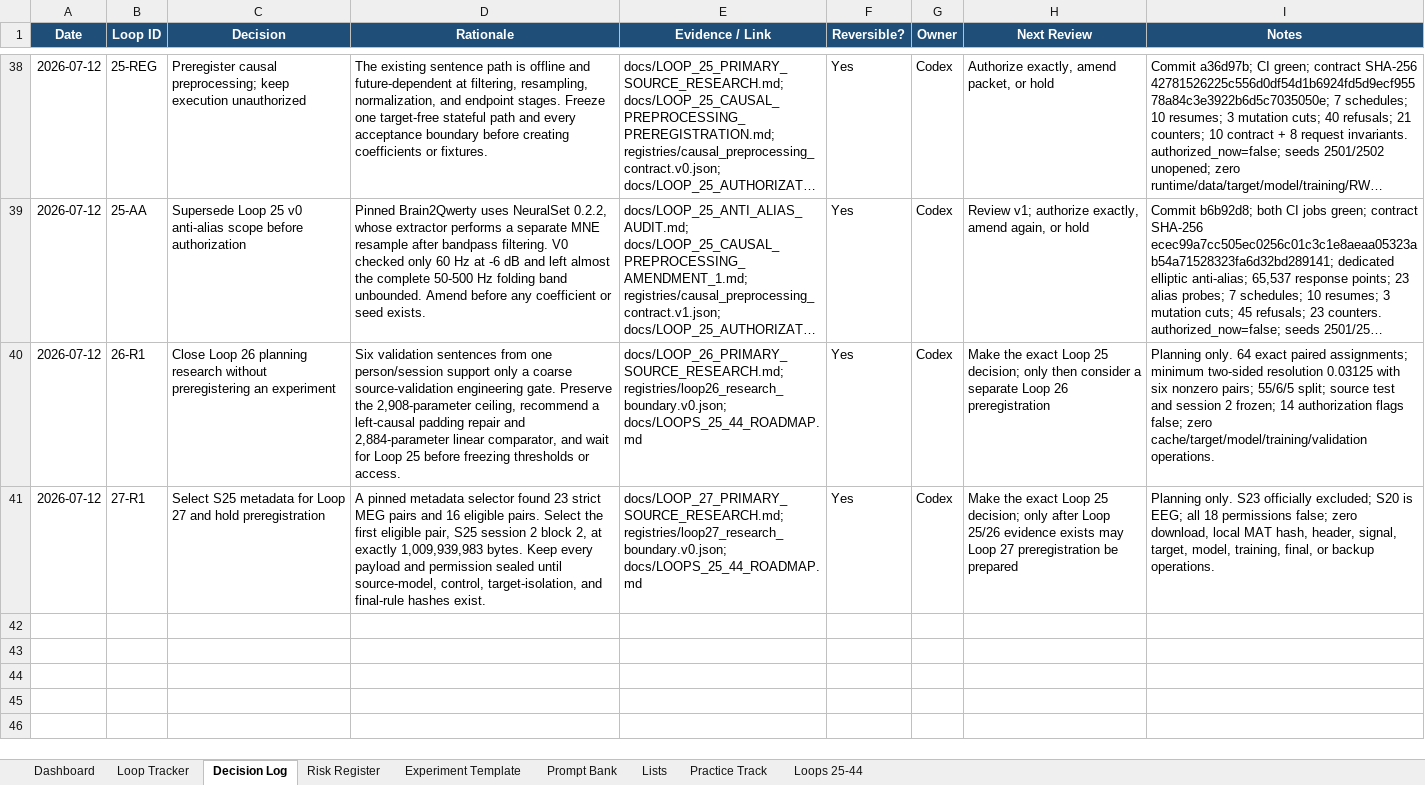
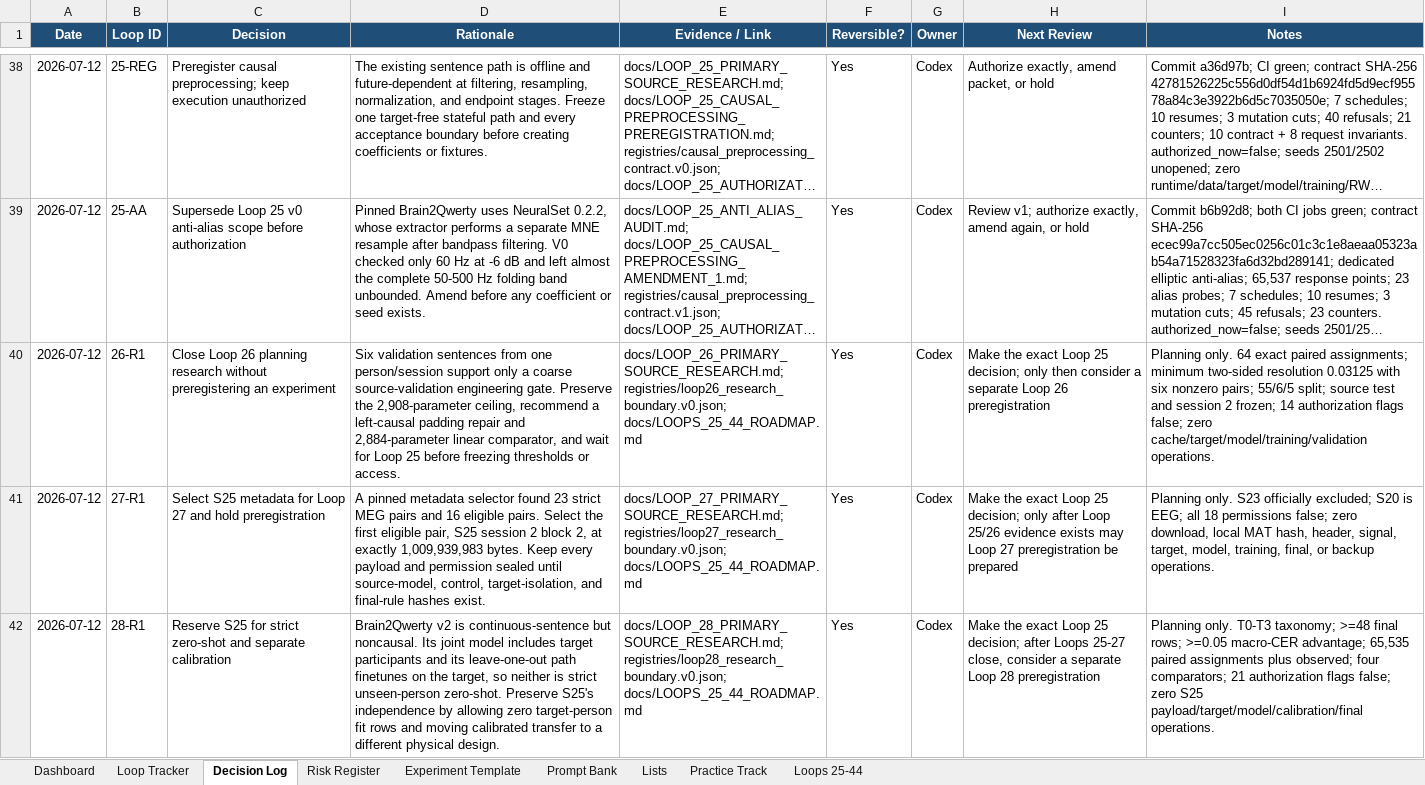
Before and after one commit to CheickDiakite-yikes/neurodecodekit, an Excel workbook: docs/NEURODECODEKIT_20_LOOP_TRACKER.xlsx, sheet Decision Log, drawn as a sheet; only a part is shown, gaps mark what is left out; long unchanged cells end in …; values as stored, in another font and other column widths than the file's, no borders; table styles not drawn; the diff names each change by its address in the sheet, - before the commit and + after, or states it on an @@ line.

Commit message:
Research Loop 28 strict zero-shot transfer

```diff
--- a/docs/NEURODECODEKIT_20_LOOP_TRACKER.xlsx (sheet Decision Log)
+++ b/docs/NEURODECODEKIT_20_LOOP_TRACKER.xlsx (sheet Decision Log)
+row 42: 2026-07-12 | 28-R1 | Reserve S25 for strict zero-shot and separate calibration | Brain2Qwerty v2 is continuous-sentence but noncausal. Its joint model includes target participants and its leave-one-out path finetunes on the target, so neither is strict unseen-person zero-shot. Preserve S25's independence by allowing zero target-person fit rows and moving calibrated transfer to a different physical design. | docs/LOOP_28_PRIMARY_SOURCE_RESEARCH.md; registries/loop28_research_boundary.v0.json; docs/LOOPS_25_44_ROADMAP.md | Yes | Codex | Make the exact Loop 25 decision; after Loops 25-27 close, consider a separate Loop 28 preregistration | Planning only. T0-T3 taxonomy; >=48 final rows; >=0.05 macro-CER advantage; 65,535 paired assignments plus observed; four comparators; 21 authorization flags false; zero S25 payload/target/model/calibration/final operations.
```
Also changed, not shown: sheet Loops 25-44, sheet Risk Register, sheet Prompt Bank, sheet Dashboard, charts or pictures, 18 other files.
